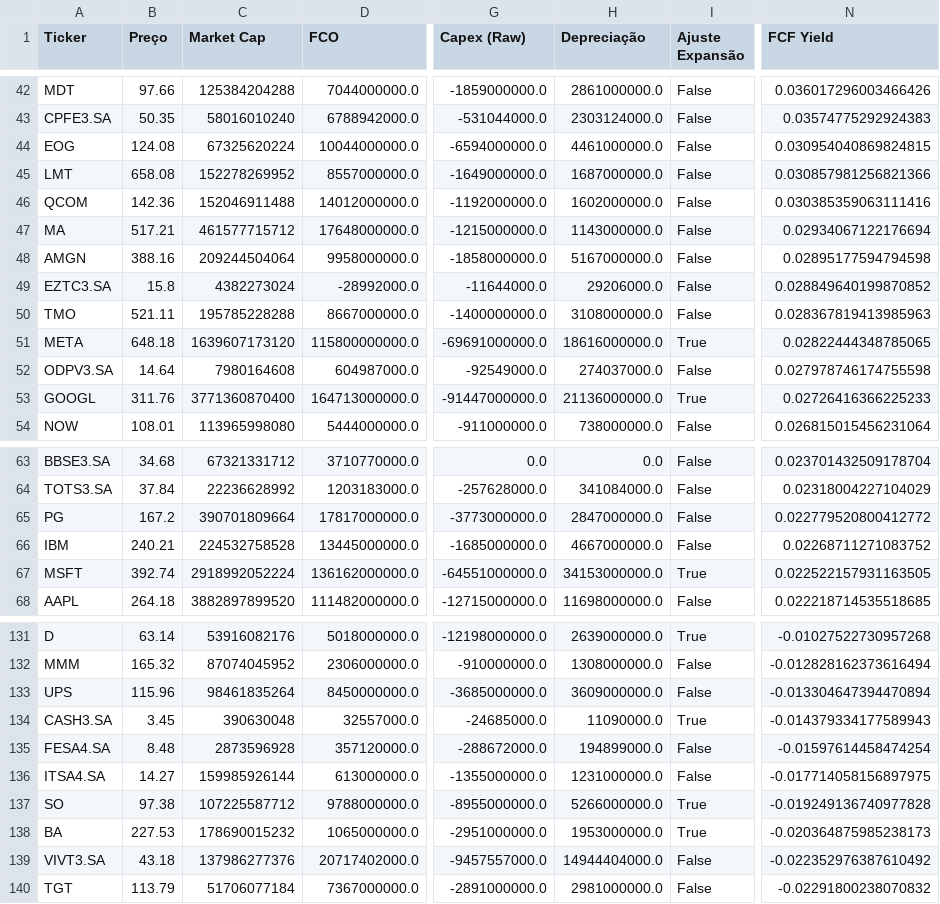
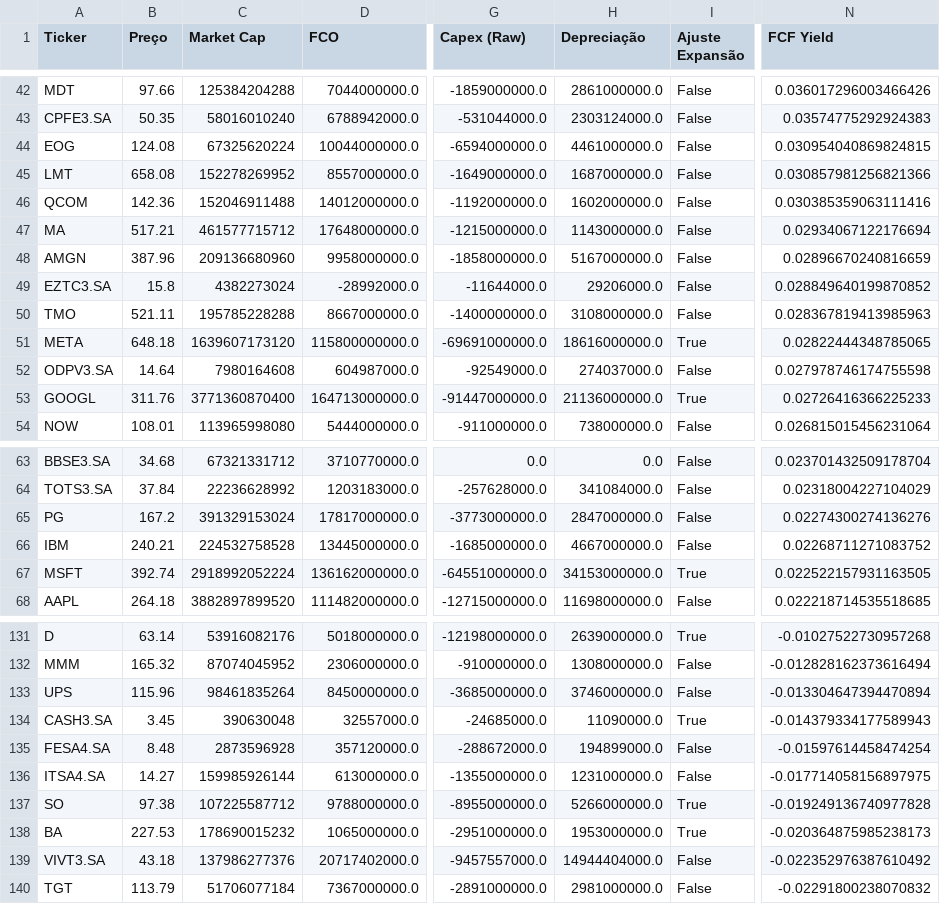
Before and after one commit to julianimmj/screener-fcf-yield, a CSV file: data/screener_conservative.csv, drawn as a sheet; only a part is shown, gaps mark what is left out; the diff names each change by its address in the sheet, - before the commit and + after, or states it on an @@ line.

```diff
--- a/data/screener_conservative.csv
+++ b/data/screener_conservative.csv
-B48 (Preço): 388.16
+B48 (Preço): 387.96
-C48 (Market Cap): 209244504064
+C48 (Market Cap): 209136680960
-N48 (FCF Yield): 0.02895177594794598
+N48 (FCF Yield): 0.02896670240816659
-C65 (Market Cap): 390701809664
+C65 (Market Cap): 391329153024
-N65 (FCF Yield): 0.022779520800412772
+N65 (FCF Yield): 0.02274300274136276
-H133 (Depreciação): 3609000000.0
+H133 (Depreciação): 3746000000.0
```
Also changed, not shown: data/screener_normal.csv, 1 other file.
